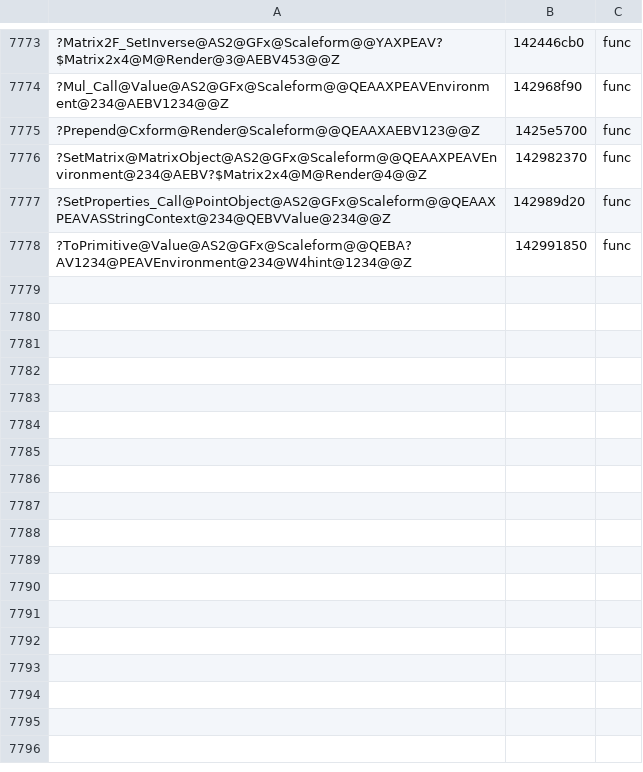
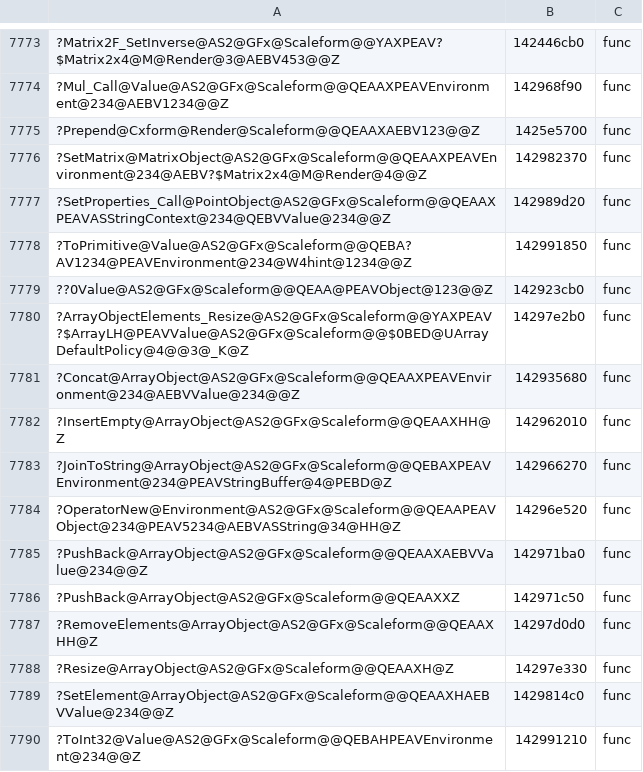
Before and after one commit to riyukuro/MS2Recomp, a TSV file: progress/symbols-manual.tsv, drawn as a sheet; only a part is shown, gaps mark what is left out; the diff names each change by its address in the sheet, - before the commit and + after, or states it on an @@ line.

```diff
--- a/progress/symbols-manual.tsv
+++ b/progress/symbols-manual.tsv
+row 7779: ??0Value@AS2@GFx@Scaleform@@QEAA@PEAVObject@123@@Z | 142923cb0 | func
+row 7780: ?ArrayObjectElements_Resize@AS2@GFx@Scaleform@@YAXPEAV?$ArrayLH@PEAVValue@AS2@GFx@Scaleform@@$0BED@UArrayDefaultPolicy@4@@3@_K@Z | 14297e2b0 | func
+row 7781: ?Concat@ArrayObject@AS2@GFx@Scaleform@@QEAAXPEAVEnvironment@234@AEBVValue@234@@Z | 142935680 | func
+row 7782: ?InsertEmpty@ArrayObject@AS2@GFx@Scaleform@@QEAAXHH@Z | 142962010 | func
+row 7783: ?JoinToString@ArrayObject@AS2@GFx@Scaleform@@QEBAXPEAVEnvironment@234@PEAVStringBuffer@4@PEBD@Z | 142966270 | func
+row 7784: ?OperatorNew@Environment@AS2@GFx@Scaleform@@QEAAPEAVObject@234@PEAV5234@AEBVASString@34@HH@Z | 14296e520 | func
+row 7785: ?PushBack@ArrayObject@AS2@GFx@Scaleform@@QEAAXAEBVValue@234@@Z | 142971ba0 | func
+row 7786: ?PushBack@ArrayObject@AS2@GFx@Scaleform@@QEAAXXZ | 142971c50 | func
+row 7787: ?RemoveElements@ArrayObject@AS2@GFx@Scaleform@@QEAAXHH@Z | 14297d0d0 | func
+row 7788: ?Resize@ArrayObject@AS2@GFx@Scaleform@@QEAAXH@Z | 14297e330 | func
+row 7789: ?SetElement@ArrayObject@AS2@GFx@Scaleform@@QEAAXHAEBVValue@234@@Z | 1429814c0 | func
+row 7790: ?ToInt32@Value@AS2@GFx@Scaleform@@QEBAHPEAVEnvironment@234@@Z | 142991210 | func
```
